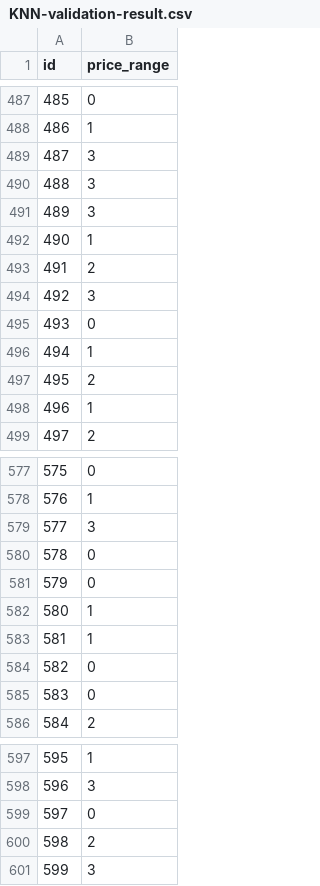
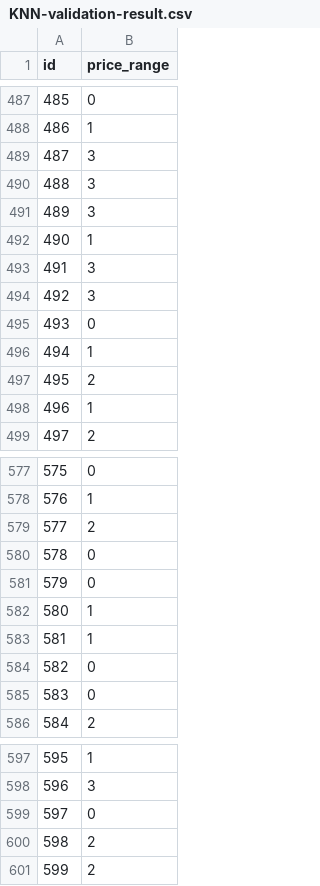
Before and after one commit to SulthanDA28/AI_Tubes2_AIngmaung, a CSV file: out/KNN-validation-result.csv, drawn as a sheet; only a part is shown, gaps mark what is left out; the diff covers the shown part only.

```diff
--- a/out/KNN-validation-result.csv
+++ b/out/KNN-validation-result.csv
@@ -492,3 +492,3 @@ id,price_range
 490,1
-491,2
+491,3
 492,3
@@ -578,3 +578,3 @@ id,price_range
 576,1
-577,3
+577,2
 578,0
@@ -600,2 +600,2 @@ id,price_range
 598,2
-599,3
+599,2
```
Also changed, not shown: 5 edited cells elsewhere in this file.
